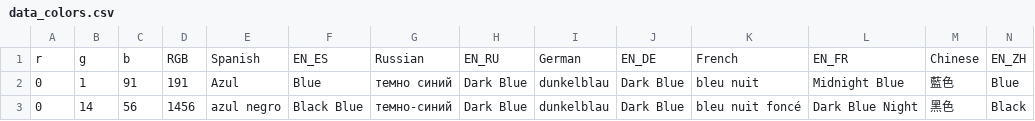
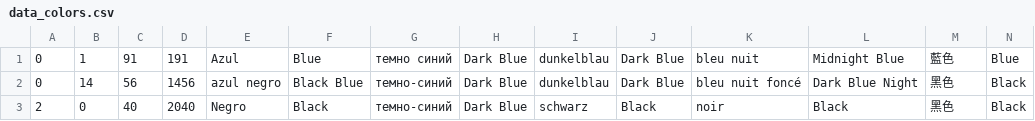
Before and after one commit to nateperry/Colors, a CSV file: data_colors.csv, drawn as a sheet; only a part is shown; the shorter side is filled out with more unchanged rows; rows hold the shown columns only; the diff names each change by its address in the sheet, - before the commit and + after, or states it on an @@ line.

Commit message:
display of all colors
displays all colors into boxes, removed extra lines from csv

```diff
--- a/data_colors.csv
+++ b/data_colors.csv
-row 1: r | g | b | RGB | Spanish | EN_ES | Russian | EN_RU | German | EN_DE | French | EN_FR | Chinese | EN_ZH
```
Also changed, not shown: 2 other files.
